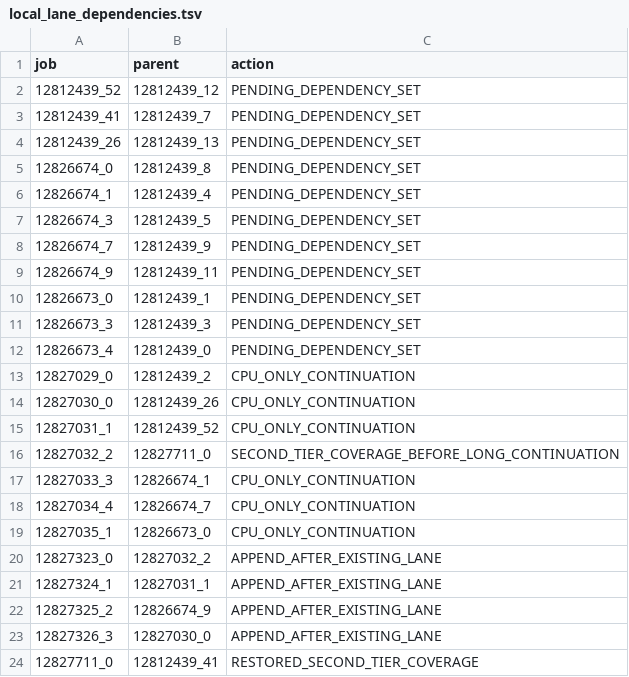
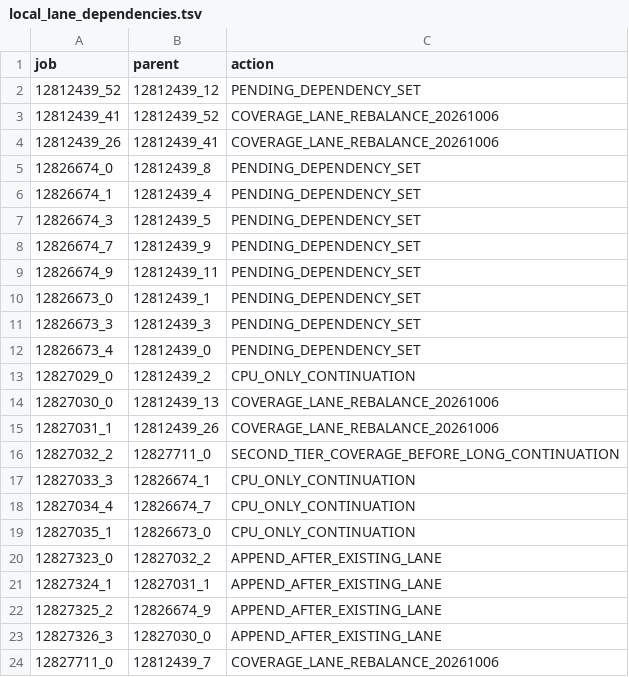
Before and after one commit to cowboyliyang/OSPREY3, a TSV file: slurm/campaigns/deadline_focus_20261006/local_lane_dependencies.tsv, drawn as a sheet.

Commit message:
Prioritize coverage tasks and refresh the design inventory

```diff
--- a/slurm/campaigns/deadline_focus_20261006/local_lane_dependencies.tsv
+++ b/slurm/campaigns/deadline_focus_20261006/local_lane_dependencies.tsv
@@ -2,4 +2,4 @@ job	parent	action
 12812439_52	12812439_12	PENDING_DEPENDENCY_SET
-12812439_41	12812439_7	PENDING_DEPENDENCY_SET
-12812439_26	12812439_13	PENDING_DEPENDENCY_SET
+12812439_41	12812439_52	COVERAGE_LANE_REBALANCE_20261006
+12812439_26	12812439_41	COVERAGE_LANE_REBALANCE_20261006
 12826674_0	12812439_8	PENDING_DEPENDENCY_SET
@@ -13,4 +13,4 @@ job	parent	action
 12827029_0	12812439_2	CPU_ONLY_CONTINUATION
-12827030_0	12812439_26	CPU_ONLY_CONTINUATION
-12827031_1	12812439_52	CPU_ONLY_CONTINUATION
+12827030_0	12812439_13	COVERAGE_LANE_REBALANCE_20261006
+12827031_1	12812439_26	COVERAGE_LANE_REBALANCE_20261006
 12827032_2	12827711_0	SECOND_TIER_COVERAGE_BEFORE_LONG_CONTINUATION
@@ -23,2 +23,2 @@ job	parent	action
 12827326_3	12827030_0	APPEND_AFTER_EXISTING_LANE
-12827711_0	12812439_41	RESTORED_SECOND_TIER_COVERAGE
+12827711_0	12812439_7	COVERAGE_LANE_REBALANCE_20261006
```
Also changed, not shown: slurm/campaigns/deadline_focus_20261006/cpu_continuation_submissions.tsv, 11 other files.
